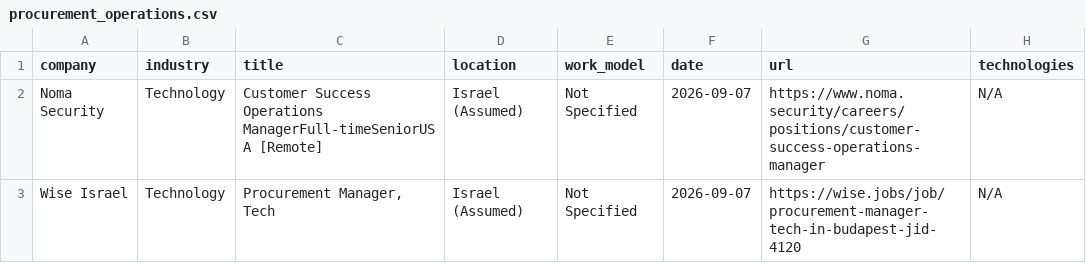
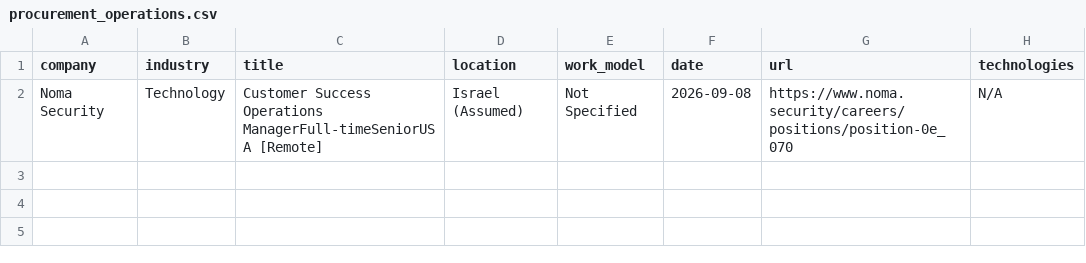
Before and after one commit to SKleeblatt/Kleeblatt-job-board, a CSV file: jobs/procurement_operations.csv, drawn as a sheet.

```diff
--- a/jobs/procurement_operations.csv
+++ b/jobs/procurement_operations.csv
@@ -1,3 +1,2 @@
 company,industry,title,location,work_model,date,url,technologies
-Noma Security,Technology,Customer Success Operations ManagerFull-timeSeniorUSA [Remote],Israel (Assumed),Not Specified,2026-09-07,https://www.noma.security/careers/positions/customer-success-operations-manager,N/A
-Wise Israel,Technology,"Procurement Manager, Tech",Israel (Assumed),Not Specified,2026-09-07,https://wise.jobs/job/procurement-manager-tech-in-budapest-jid-4120,N/A
+Noma Security,Technology,Customer Success Operations ManagerFull-timeSeniorUSA [Remote],Israel (Assumed),Not Specified,2026-09-08,https://www.noma.security/careers/positions/position-0e_070,N/A
```
Also changed, not shown: jobs/automation.csv, jobs/other.csv, 17 other files.
